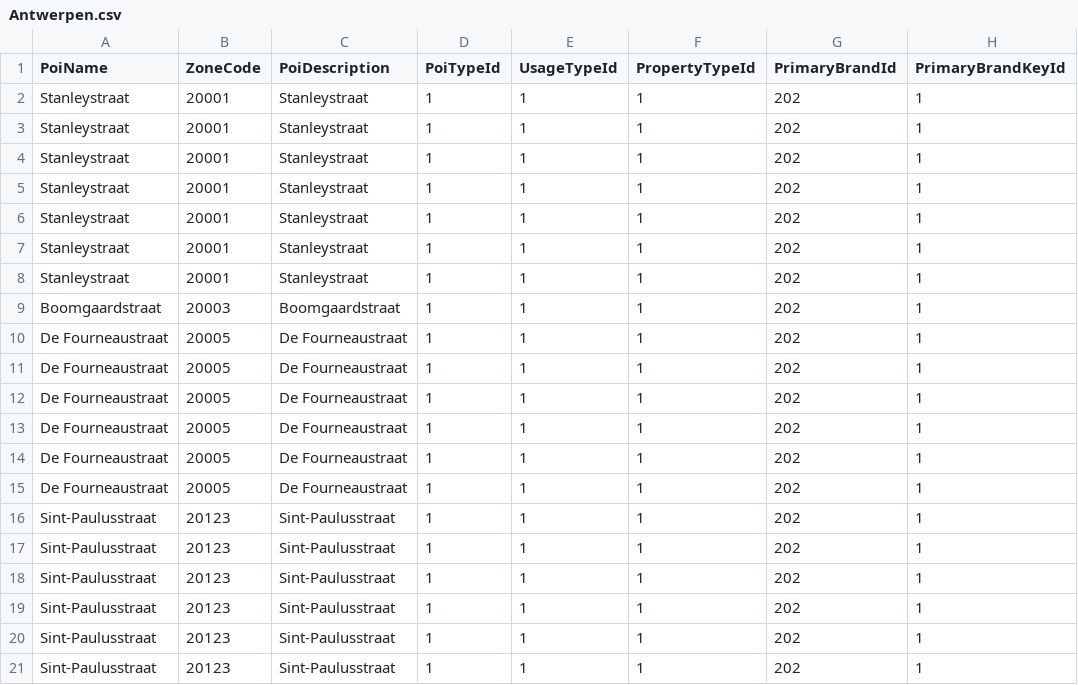
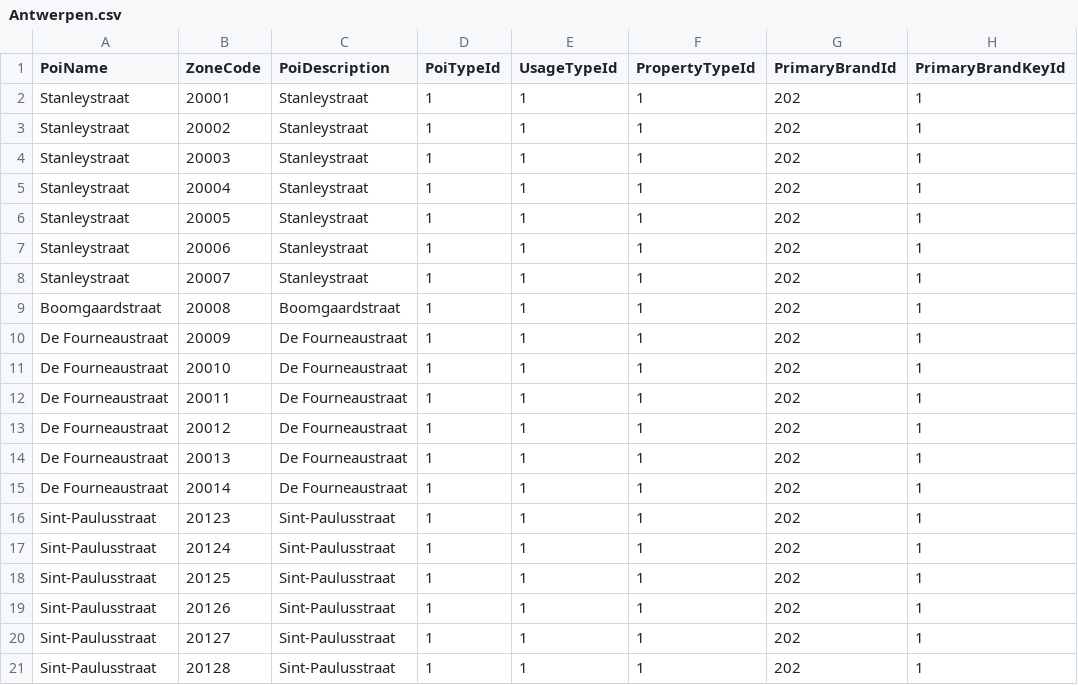
Before and after one commit to sboulema/hackatrain, a CSV file: Assets/Antwerpen.csv, drawn as a sheet; only a part is shown; the diff names each change by its address in the sheet, - before the commit and + after, or states it on an @@ line.

```diff
--- a/Assets/Antwerpen.csv
+++ b/Assets/Antwerpen.csv
-B3 (ZoneCode): 20001
+B3 (ZoneCode): 20002
-B4 (ZoneCode): 20001
+B4 (ZoneCode): 20003
-B5 (ZoneCode): 20001
+B5 (ZoneCode): 20004
-B6 (ZoneCode): 20001
+B6 (ZoneCode): 20005
-B7 (ZoneCode): 20001
+B7 (ZoneCode): 20006
-B8 (ZoneCode): 20001
+B8 (ZoneCode): 20007
-B9 (ZoneCode): 20003
+B9 (ZoneCode): 20008
-B10 (ZoneCode): 20005
+B10 (ZoneCode): 20009
-B11 (ZoneCode): 20005
+B11 (ZoneCode): 20010
-B12 (ZoneCode): 20005
+B12 (ZoneCode): 20011
-B13 (ZoneCode): 20005
+B13 (ZoneCode): 20012
-B14 (ZoneCode): 20005
+B14 (ZoneCode): 20013
-B15 (ZoneCode): 20005
+B15 (ZoneCode): 20014
-B17 (ZoneCode): 20123
+B17 (ZoneCode): 20124
-B18 (ZoneCode): 20123
+B18 (ZoneCode): 20125
-B19 (ZoneCode): 20123
+B19 (ZoneCode): 20126
-B20 (ZoneCode): 20123
+B20 (ZoneCode): 20127
-B21 (ZoneCode): 20123
+B21 (ZoneCode): 20128
```
Also changed, not shown: 4 other files.
